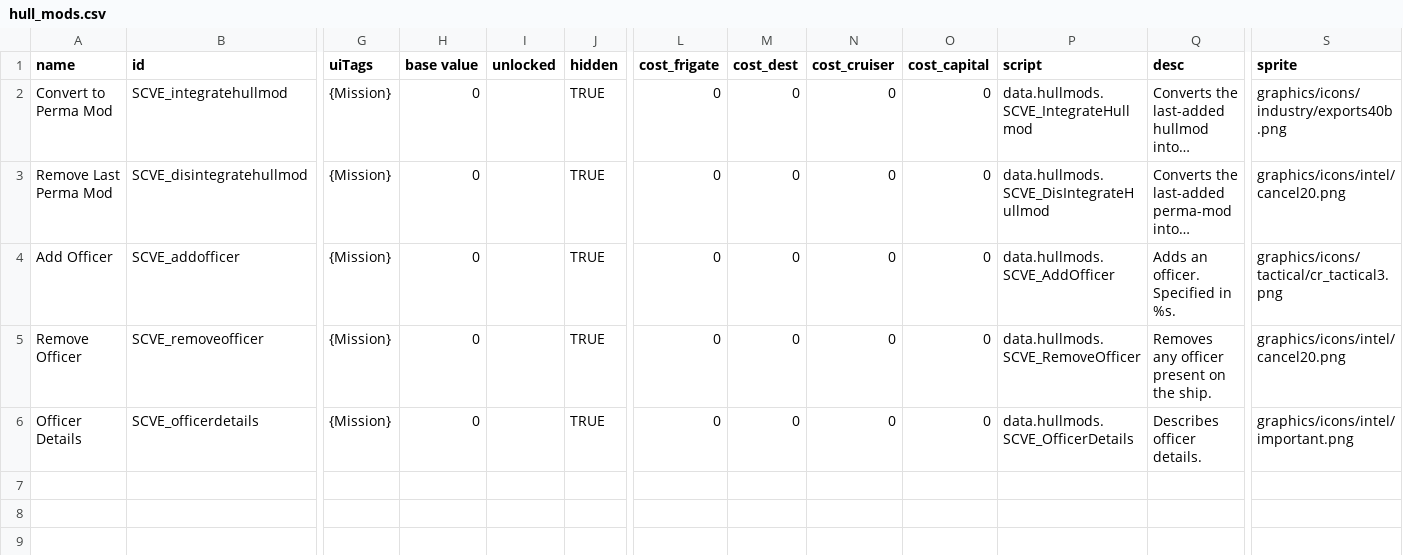
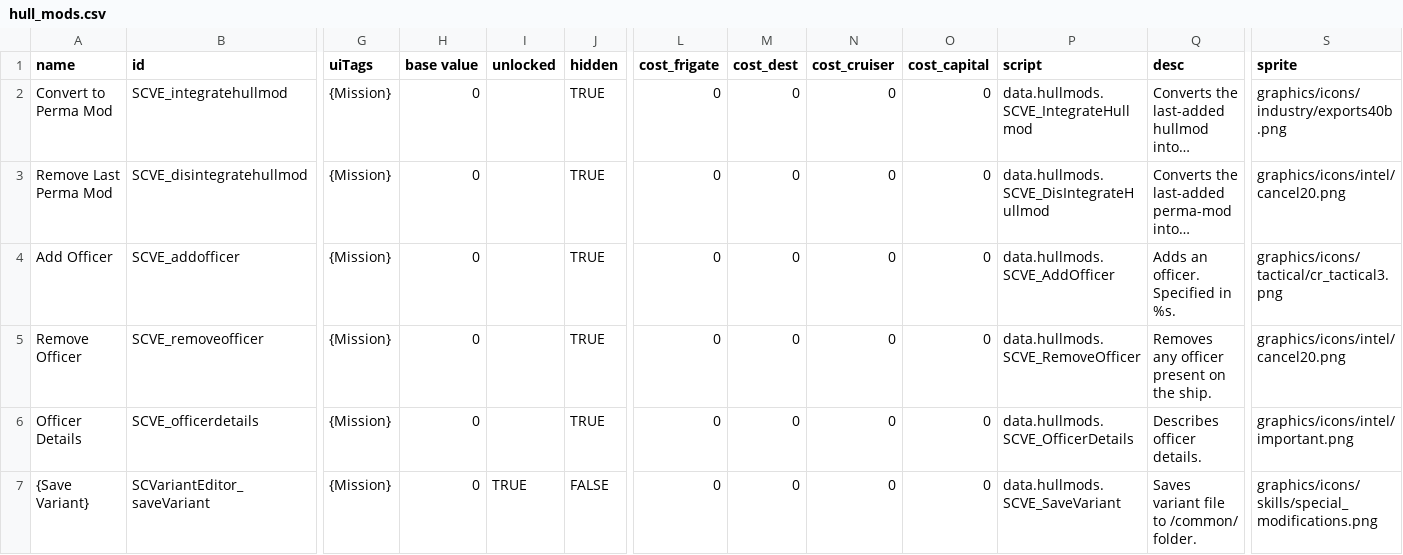
Before and after one commit to RustyCabbage/SCVE, a CSV file: data/hullmods/hull_mods.csv, drawn as a sheet; only a part is shown, gaps mark what is left out; long unchanged cells end in …; rows hold the shown columns only; the diff names each change by its address in the sheet, - before the commit and + after, or states it on an @@ line.

Commit message:
v1.8.0
- added hullmod filter
- added new hullmod to save variants to common folder. works in campaign
- fixed bug with add officer missing one skill

```diff
--- a/data/hullmods/hull_mods.csv
+++ b/data/hullmods/hull_mods.csv
+row 7: {Save Variant} | SCVariantEditor_saveVariant | {Mission} | 0 | TRUE | FALSE | 0 | 0 | 0 | 0 | data.hullmods.SCVE_SaveVariant | Saves variant file to /common/ folder. | graphics/icons/skills/special_modifications.png
```
Also changed, not shown: 9 other files.
